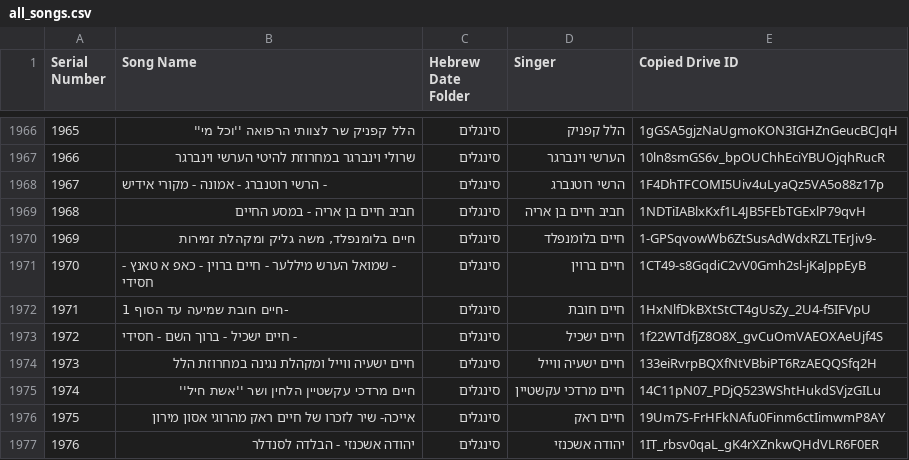
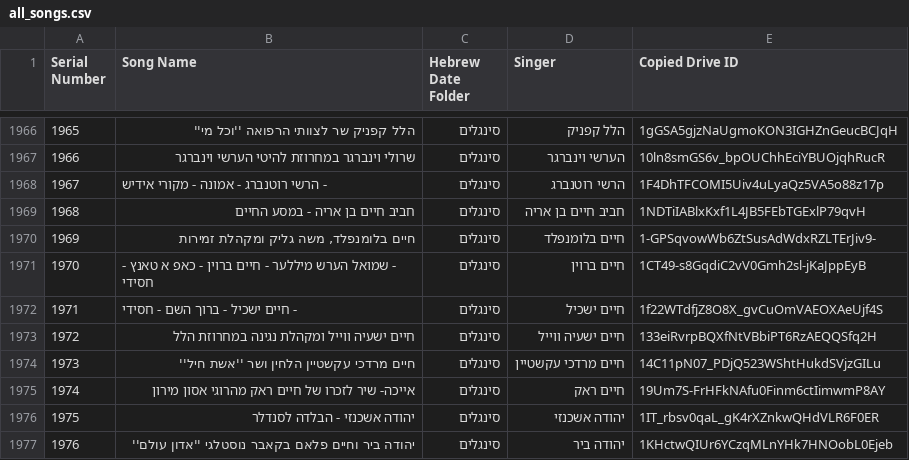
Before and after one commit to NHLOCAL/shir-bot, a CSV file: drive_data/all_songs.csv, drawn as a sheet; only a part is shown, gaps mark what is left out; the shorter side is filled out with more unchanged rows; removed rows and columns are numbered as before the commit, all else as after; the diff names each change by its address in the sheet, - before the commit and + after, or states it on an @@ line.

```diff
--- a/drive_data/all_songs.csv
+++ b/drive_data/all_songs.csv
-row 1972: 1971 | -חיים חובת שמיעה עד הסוף 1 | סינגלים | חיים חובת | 1HxNlfDkBXtStCT4gUsZy_2U4-f5IFVpU
@@ column A (Serial Number) renumbered from row 1972 down @@
```
Also changed, not shown: 1 other file.
